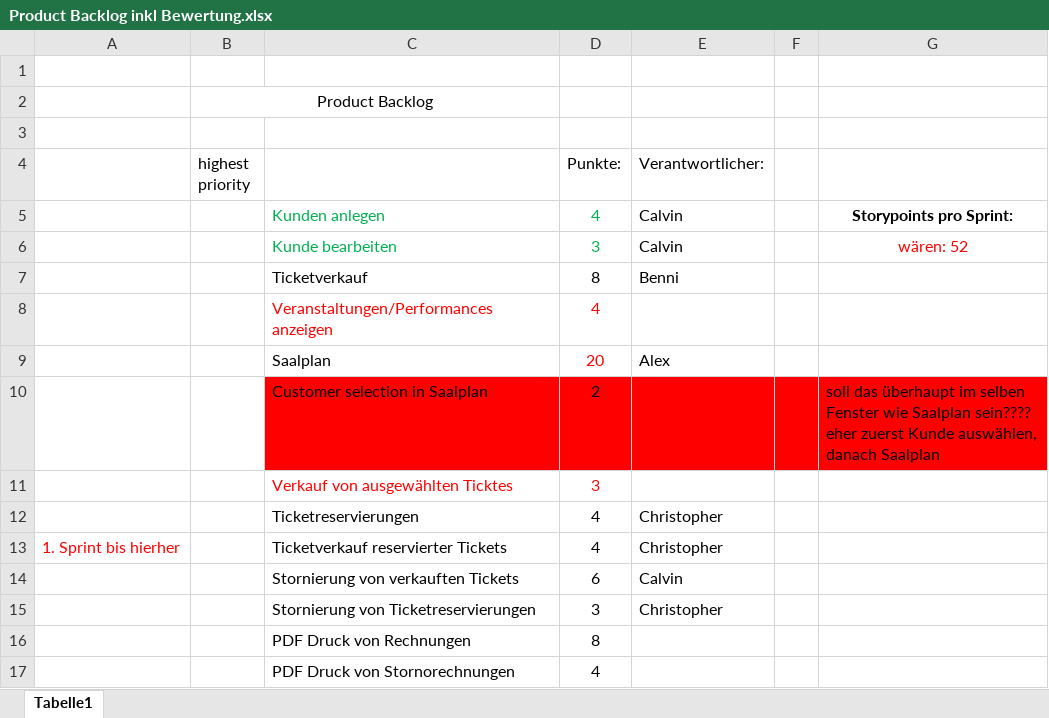
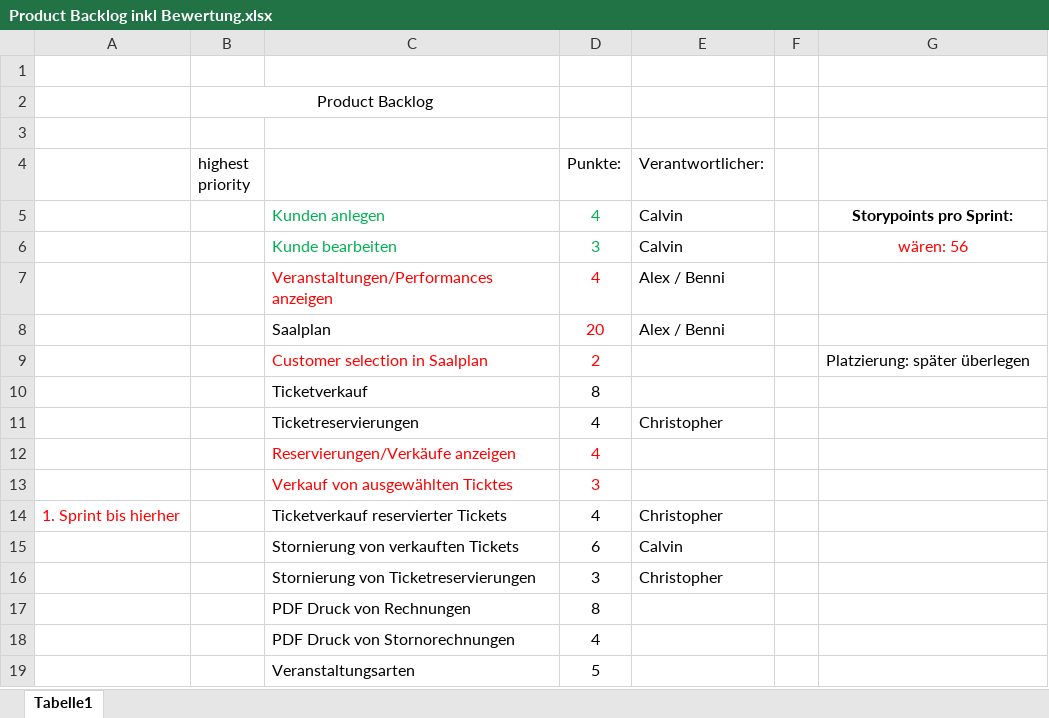
Before and after one commit to martin-kl/2017SS_SEPM_Ticketline, an Excel workbook: documents/Product Backlog inkl Bewertung.xlsx, sheet Tabelle1, drawn as a sheet; only a part is shown; the shorter side is filled out with more unchanged rows; values as stored, in another font and other column widths than the file's, no borders; removed rows and columns are numbered as before the commit, all else as after; ↵ is a line break in a cell; the diff names each change by its address in the sheet, - before the commit and + after, or states it on an @@ line.

Commit message:
Small changes to product backlog

```diff
--- a/documents/Product Backlog inkl Bewertung.xlsx (sheet Tabelle1)
+++ b/documents/Product Backlog inkl Bewertung.xlsx (sheet Tabelle1)
-G6: wären: 52
+G6: wären: 56
-row 7:  |  | Ticketverkauf | 8 | Benni
-E7 (Verantwortlicher:): (empty)
+E7 (Verantwortlicher:): Alex / Benni
-E8 (Verantwortlicher:): Alex
+E8 (Verantwortlicher:): Alex / Benni
-C9:G9 fill: #FF0000
+C9:G9 fill: none
-C9:D9 text colour: black
+C9:D9 text colour: #FF0000
-G9: soll das überhaupt im selben ↵ Fenster wie Saalplan sein???? ↵ eher zuerst Kunde auswählen, ↵ danach Saalplan
+G9: Platzierung: später überlegen
+row 10:  |  | Ticketverkauf | 8
@@ row 12 moved to row 11: Ticketreservierungen @@
+row 12:  |  | Reservierungen/Verkäufe anzeigen | 4
```
